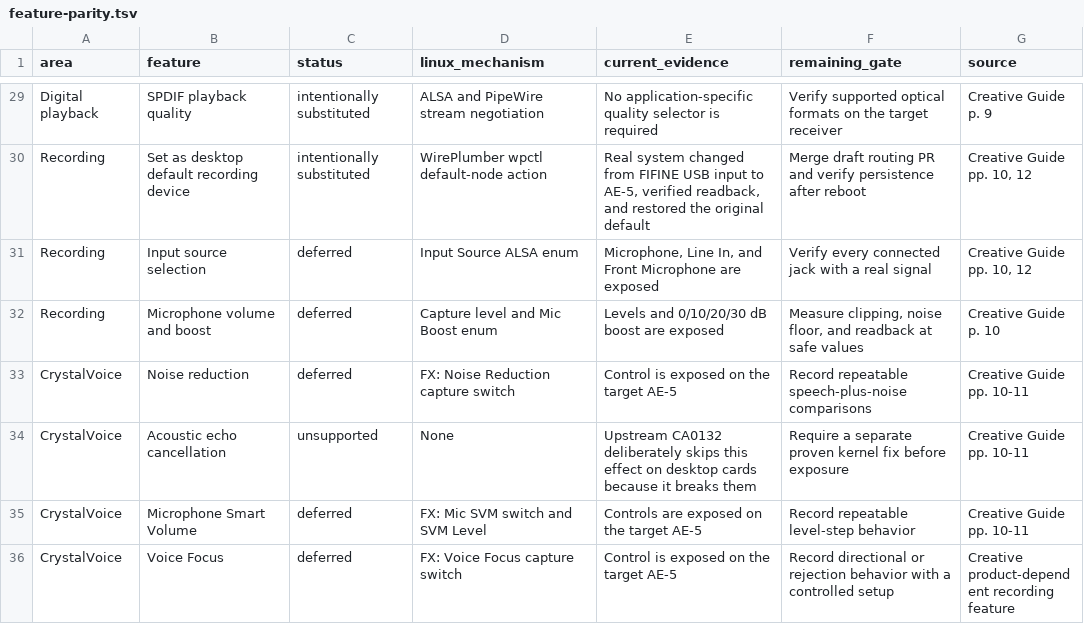
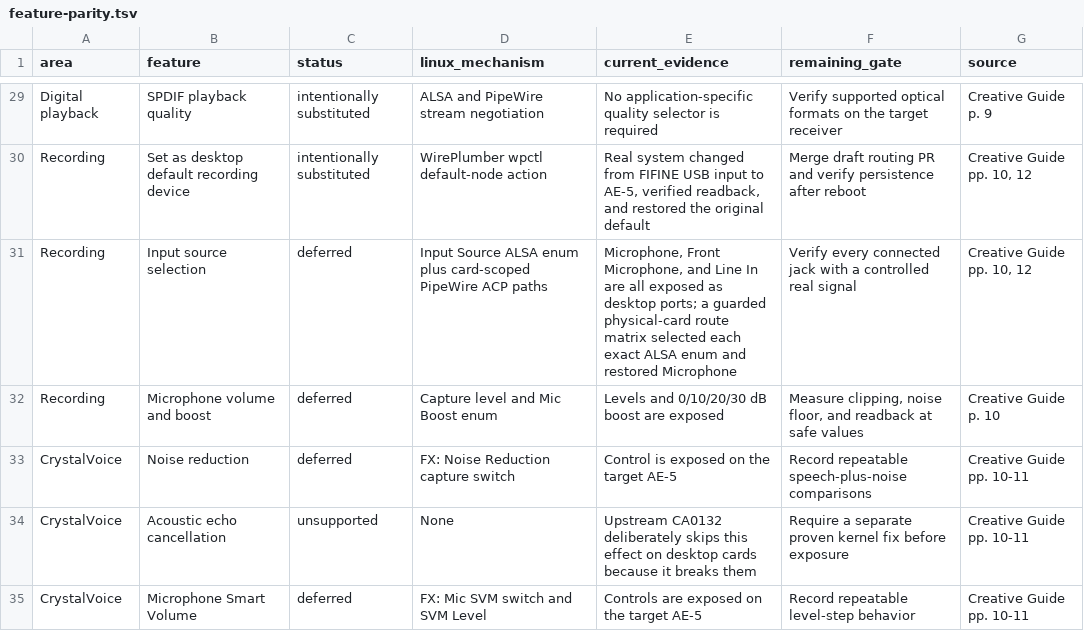
Before and after one commit to klimovich008/ae5-linux-control, a TSV file: feature-parity.tsv, drawn as a sheet; only a part is shown, gaps mark what is left out; the shorter side is filled out with more unchanged rows; the diff covers the shown part only.

Commit message:
Fix AE-5 recording controls and routes

```diff
--- a/feature-parity.tsv
+++ b/feature-parity.tsv
@@ -30,3 +30,3 @@ Digital playback	SPDIF playback quality	intentionally substituted	ALSA and PipeW
 Recording	Set as desktop default recording device	intentionally substituted	WirePlumber wpctl default-node action	Real system changed from FIFINE USB input to AE-5, verified readback, and restored the original default	Merge draft routing PR and verify persistence after reboot	Creative Guide pp. 10, 12
-Recording	Input source selection	deferred	Input Source ALSA enum	Microphone, Line In, and Front Microphone are exposed	Verify every connected jack with a real signal	Creative Guide pp. 10, 12
+Recording	Input source selection	deferred	Input Source ALSA enum plus card-scoped PipeWire ACP paths	Microphone, Front Microphone, and Line In are all exposed as desktop ports; a guarded physical-card route matrix selected each exact ALSA enum and restored Microphone	Verify every connected jack with a controlled real signal	Creative Guide pp. 10, 12
 Recording	Microphone volume and boost	deferred	Capture level and Mic Boost enum	Levels and 0/10/20/30 dB boost are exposed	Measure clipping, noise floor, and readback at safe values	Creative Guide p. 10
```
Also changed, not shown: 6 edited cells elsewhere in this file, 17 other files.
